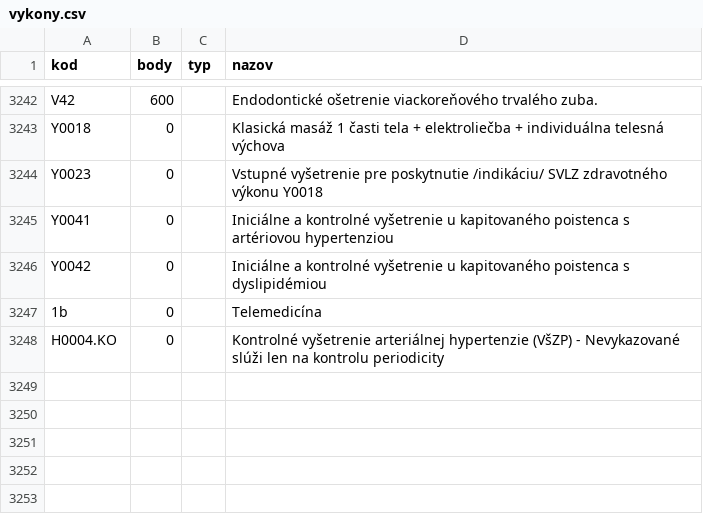
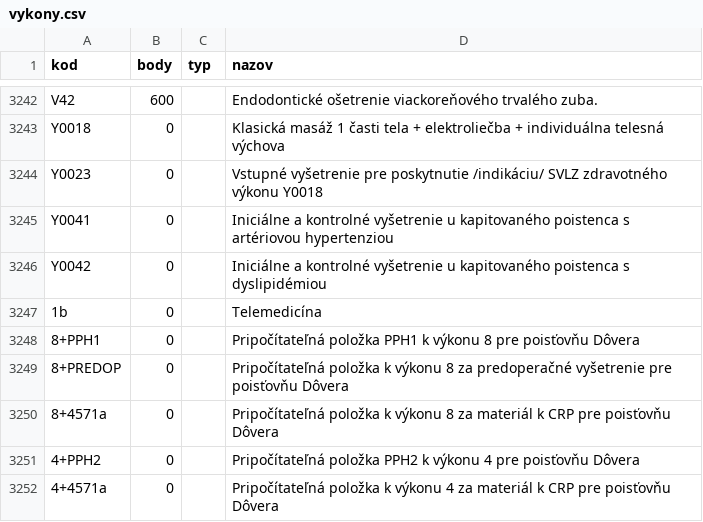
Before and after one commit to curo-open/curo-data, a CSV file: vykony.csv, drawn as a sheet; only a part is shown, gaps mark what is left out.

Commit message:
pridane extra vykony pre doveru

```diff
--- a/vykony.csv
+++ b/vykony.csv
@@ -3247,2 +3247,6 @@
 "1b","0","","Telemedicína"
-"H0004.KO","0","","Kontrolné vyšetrenie arteriálnej hypertenzie (VšZP) - Nevykazované slúži len na kontrolu periodicity"
+"8+PPH1","0","","Pripočítateľná položka PPH1 k výkonu 8 pre poisťovňu Dôvera"
+"8+PREDOP","0","","Pripočítateľná položka k výkonu 8 za predoperačné vyšetrenie pre poisťovňu Dôvera"
+"8+4571a","0","","Pripočítateľná položka k výkonu 8 za materiál k CRP pre poisťovňu Dôvera"
+"4+PPH2","0","","Pripočítateľná položka PPH2 k výkonu 4 pre poisťovňu Dôvera"
+"4+4571a","0","","Pripočítateľná položka k výkonu 4 za materiál k CRP  pre poisťovňu Dôvera"
```
